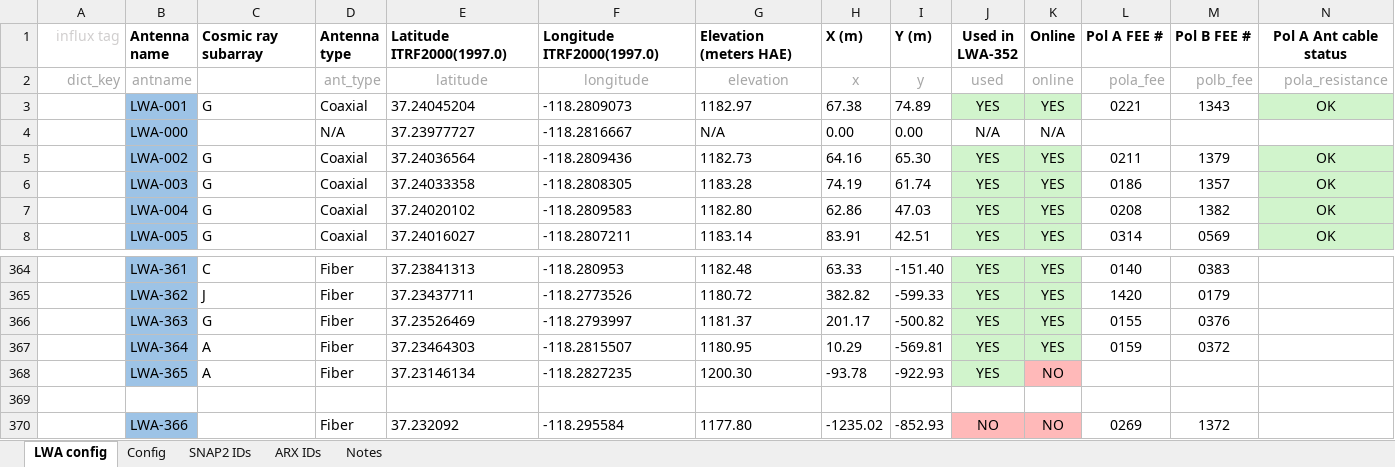
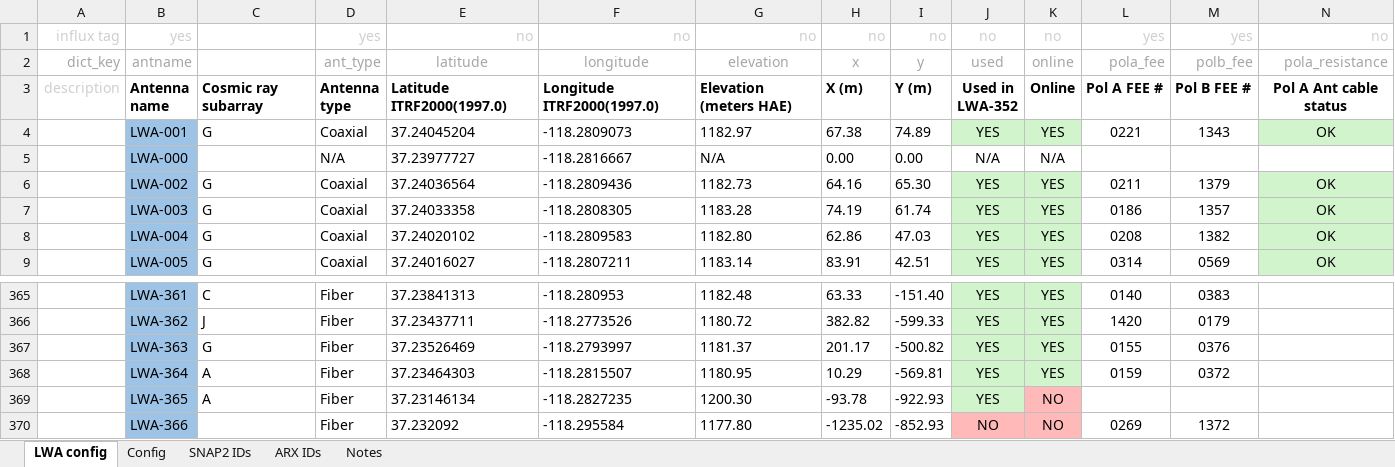
Before and after one commit to ovro-lwa/lwa-cfg, an Excel workbook: LWA-352 Antenna Status & System Configuration.xlsx, sheet LWA config, drawn as a sheet; only a part is shown, gaps mark what is left out; values as stored, in another font and other column widths than the file's, no borders; conditional formats not drawn; removed rows and columns are numbered as before the commit, all else as after; rows hold the shown columns only; ↵ is a line break in a cell; the diff names each change by its address in the sheet, - before the commit and + after, or states it on an @@ line.

Commit message:
Fix excel spreadsheet header?

```diff
--- a/LWA-352 Antenna Status & System Configuration.xlsx (sheet LWA config)
+++ b/LWA-352 Antenna Status & System Configuration.xlsx (sheet LWA config)
-row 1: influx tag | Antenna ↵ name | Cosmic ray subarray | Antenna ↵ type | Latitude ITRF2000(1997.0) | Longitude ITRF2000(1997.0) | Elevation (meters HAE) | X (m) | Y (m) | Used in ↵ LWA-352 | Online | Pol A FEE # | Pol B FEE # | Pol A Ant cable status
+row 1: influx tag | yes |  | yes | no | no | no | no | no | no | no | yes | yes | no
+row 3: description | Antenna ↵ name | Cosmic ray subarray | Antenna ↵ type | Latitude ITRF2000(1997.0) | Longitude ITRF2000(1997.0) | Elevation (meters HAE) | X (m) | Y (m) | Used in ↵ LWA-352 | Online | Pol A FEE # | Pol B FEE # | Pol A Ant cable status
-row 369: (empty)
```
Also changed, not shown: sheet Config, formulas that keep their value.
